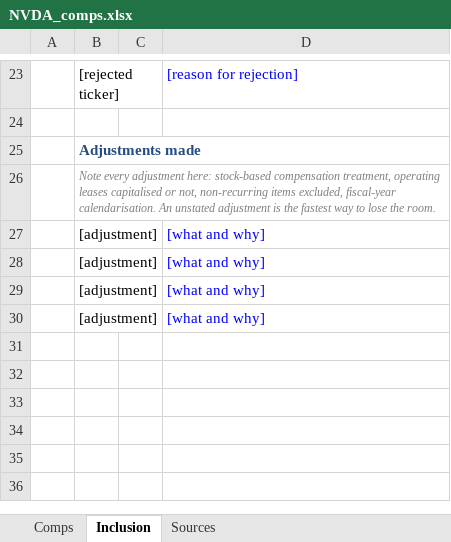
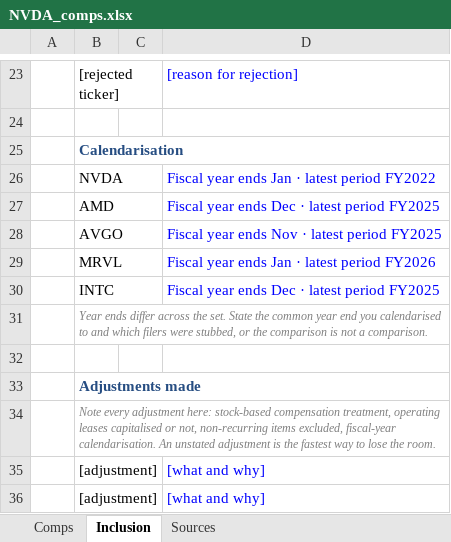
Before and after one commit to Surojitc/l3vlup-skills, an Excel workbook: samples/NVDA_comps.xlsx, sheet Inclusion, drawn as a sheet; only a part is shown, gaps mark what is left out; the shorter side is filled out with more unchanged rows; values as stored, in another font and other column widths than the file's, no borders; the diff names each change by its address in the sheet, - before the commit and + after, or states it on an @@ line.

```diff
--- a/samples/NVDA_comps.xlsx (sheet Inclusion)
+++ b/samples/NVDA_comps.xlsx (sheet Inclusion)
+row 25:  | Calendarisation
+row 26:  | NVDA |  | Fiscal year ends Jan · latest period FY2022
+row 27:  | AMD |  | Fiscal year ends Dec · latest period FY2025
+row 28:  | AVGO |  | Fiscal year ends Nov · latest period FY2025
+row 29:  | MRVL |  | Fiscal year ends Jan · latest period FY2026
+row 30:  | INTC |  | Fiscal year ends Dec · latest period FY2025
+row 31:  | Year ends differ across the set. State the common year end you calendarised to and which filers were stubbed, or the comparison is not a comparison.
+row 32: (empty)
```
Also changed, not shown: sheet Comps, sheet Sources, samples/AAPL_company_profile.xlsx, samples/NVDA_company_profile.xlsx.
